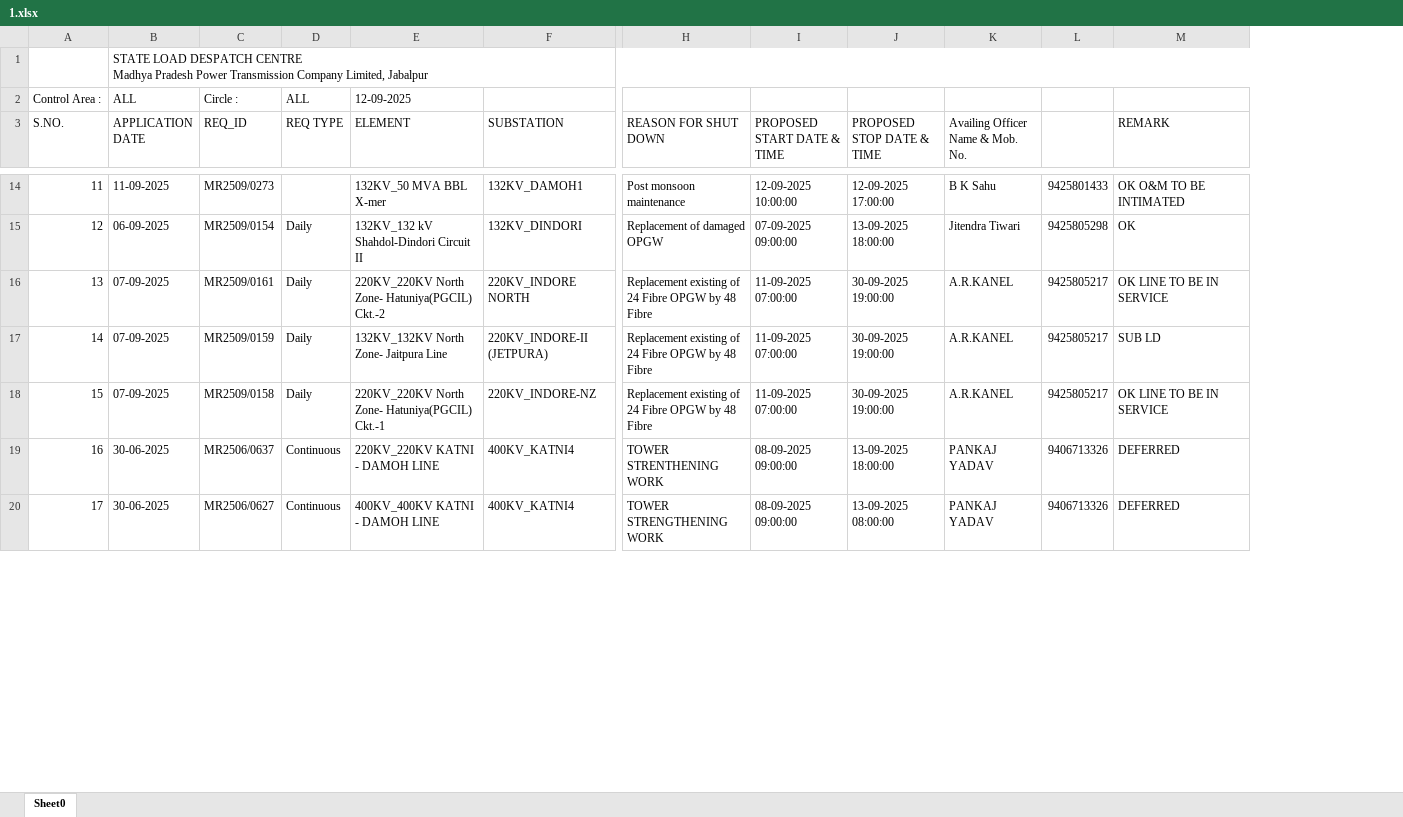
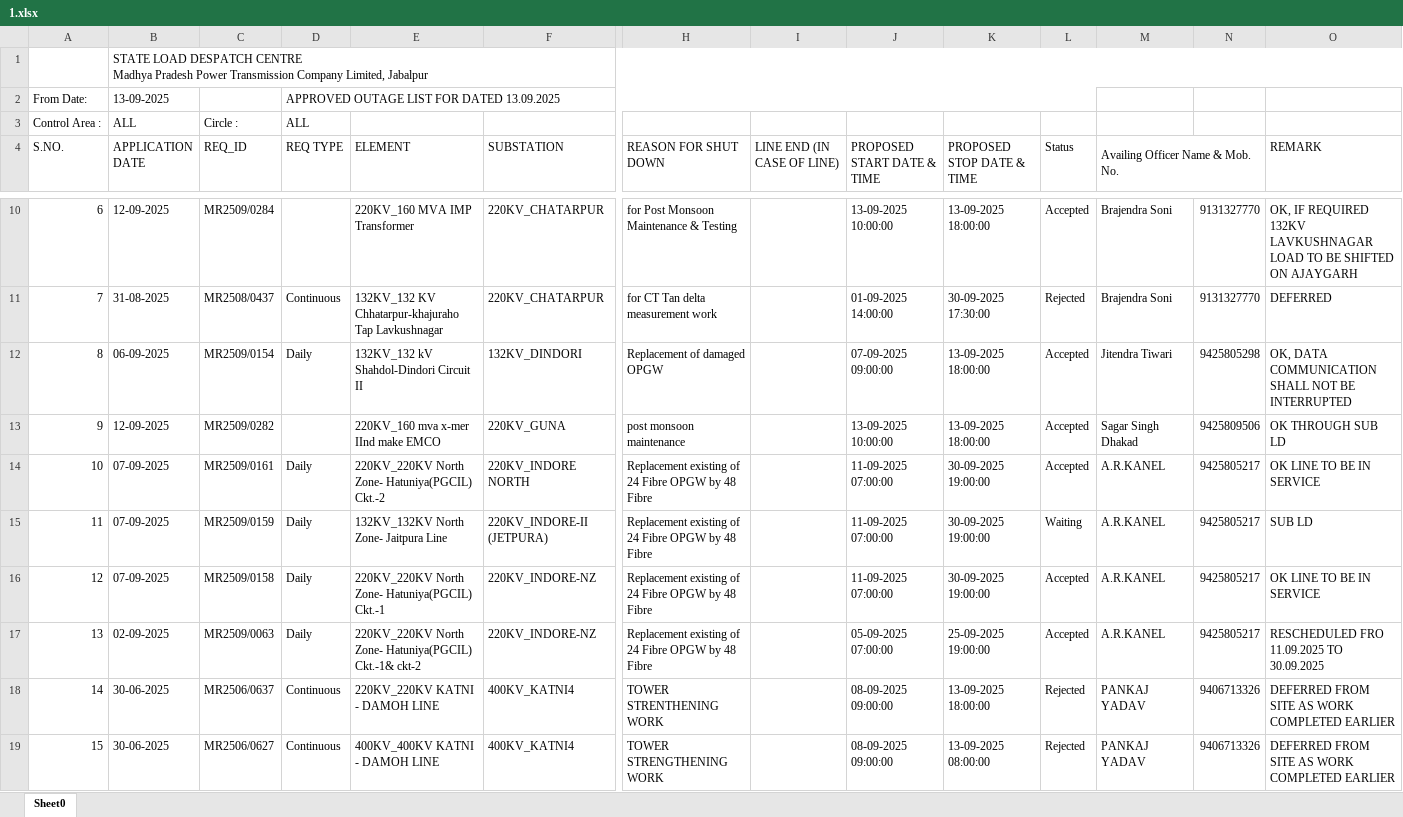
Before and after one commit to SLDCMP/shutdown, an Excel workbook: 1.xlsx, sheet Sheet0, drawn as a sheet; only a part is shown, gaps mark what is left out; values as stored, in another font and other column widths than the file's, no cell formats; charts and pictures not drawn; removed rows and columns are numbered as before the commit, all else as after; rows hold the shown columns only; the diff covers the shown part only; the diff names each change by its address in the sheet, - before the commit and + after, or states it on an @@ line.

Commit message:
Add files via upload

```diff
--- a/1.xlsx (sheet Sheet0)
+++ b/1.xlsx (sheet Sheet0)
+column I (LINE END (IN CASE OF LINE)), empty
+column L (Status), row 12: Accepted; rows 14-16: Accepted | Waiting | Accepted; rows 18-19: Rejected | Rejected
+row 2: From Date: | 13-09-2025 |  | APPROVED OUTAGE LIST FOR DATED 13.09.2025
-E3 (ELEMENT): 12-09-2025
+E3 (ELEMENT): (empty)
+M4:N4 merged
@@ column A (S.NO.) renumbered between rows 5 and 29 @@
-row 14: 11 | 11-09-2025 | MR2509/0273 |  | 132KV_50 MVA BBL X-mer | 132KV_DAMOH1 | Post monsoon maintenance | 12-09-2025 10:00:00 | 12-09-2025 17:00:00 | B K Sahu | 9425801433 | OK O&M TO BE INTIMATED
+row 10: 6 | 12-09-2025 | MR2509/0284 |  | 220KV_160 MVA IMP Transformer | 220KV_CHATARPUR | for Post Monsoon Maintenance & Testing |  | 13-09-2025 10:00:00 | 13-09-2025 18:00:00 | Accepted | Brajendra Soni | 9131327770 | OK, IF REQUIRED 132KV LAVKUSHNAGAR LOAD TO BE SHIFTED ON AJAYGARH
+row 11: 7 | 31-08-2025 | MR2508/0437 | Continuous | 132KV_132 KV Chhatarpur-khajuraho Tap Lavkushnagar | 220KV_CHATARPUR | for CT Tan delta measurement work |  | 01-09-2025 14:00:00 | 30-09-2025 17:30:00 | Rejected | Brajendra Soni | 9131327770 | DEFERRED
-O12 (REMARK): OK
+O12 (REMARK): OK, DATA COMMUNICATION SHALL NOT BE INTERRUPTED
+row 13: 9 | 12-09-2025 | MR2509/0282 |  | 220KV_160 mva x-mer IInd make EMCO | 220KV_GUNA | post monsoon maintenance |  | 13-09-2025 10:00:00 | 13-09-2025 18:00:00 | Accepted | Sagar Singh Dhakad | 9425809506 | OK THROUGH SUB LD
+row 17: 13 | 02-09-2025 | MR2509/0063 | Daily | 220KV_220KV North Zone- Hatuniya(PGCIL) Ckt.-1& ckt-2 | 220KV_INDORE-NZ | Replacement existing of 24 Fibre OPGW by 48 Fibre |  | 05-09-2025 07:00:00 | 25-09-2025 19:00:00 | Accepted | A.R.KANEL | 9425805217 | RESCHEDULED FRO 11.09.2025 TO 30.09.2025
-O18:O19 (REMARK): DEFERRED
+O18:O19 (REMARK): DEFERRED FROM SITE AS WORK COMPLETED EARLIER
```
Also changed, not shown: 10 added rows, 23 removed rows and 23 edited cells elsewhere in this sheet, cell formats, charts or pictures.
